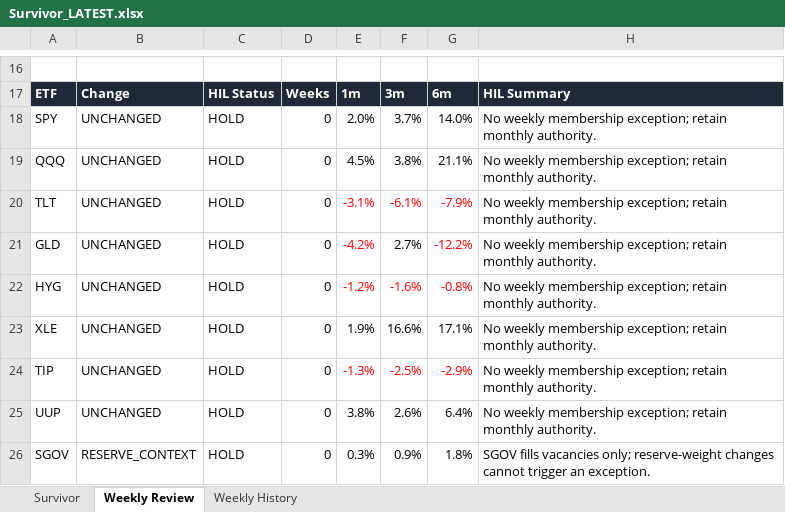
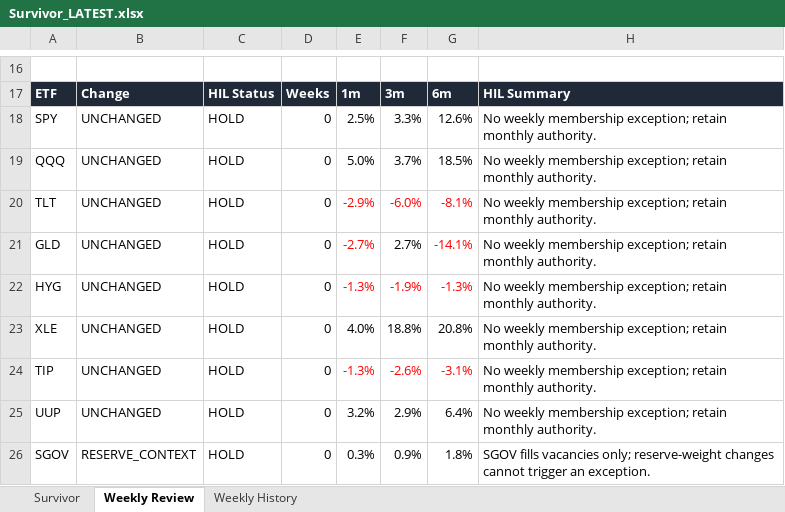
Before and after one commit to DarkMoonv1/NEFTy, an Excel workbook: Survivor_LATEST.xlsx, sheet Weekly Review, drawn as a sheet; only a part is shown, gaps mark what is left out; values as stored, in another font and other column widths than the file's, no borders; the diff names each change by its address in the sheet, - before the commit and + after, or states it on an @@ line.

```diff
--- a/Survivor_LATEST.xlsx (sheet Weekly Review)
+++ b/Survivor_LATEST.xlsx (sheet Weekly Review)
-E18: 2.0%
+E18: 2.5%
-F18: 3.7%
+F18: 3.3%
-G18: 14.0%
+G18: 12.6%
-E19: 4.5%
+E19: 5.0%
-F19: 3.8%
+F19: 3.7%
-G19: 21.1%
+G19: 18.5%
-E20: -3.1%
+E20: -2.9%
-F20: -6.1%
+F20: -6.0%
-G20: -7.9%
+G20: -8.1%
-E21: -4.2%
+E21: -2.7%
-G21: -12.2%
+G21: -14.1%
-E22: -1.2%
+E22: -1.3%
-F22: -1.6%
+F22: -1.9%
-G22: -0.8%
+G22: -1.3%
-E23: 1.9%
+E23: 4.0%
-F23: 16.6%
+F23: 18.8%
-G23: 17.1%
+G23: 20.8%
-F24: -2.5%
+F24: -2.6%
-G24: -2.9%
+G24: -3.1%
-E25: 3.8%
+E25: 3.2%
-F25: 2.6%
+F25: 2.9%
```
Also changed, not shown: sheet Survivor.
